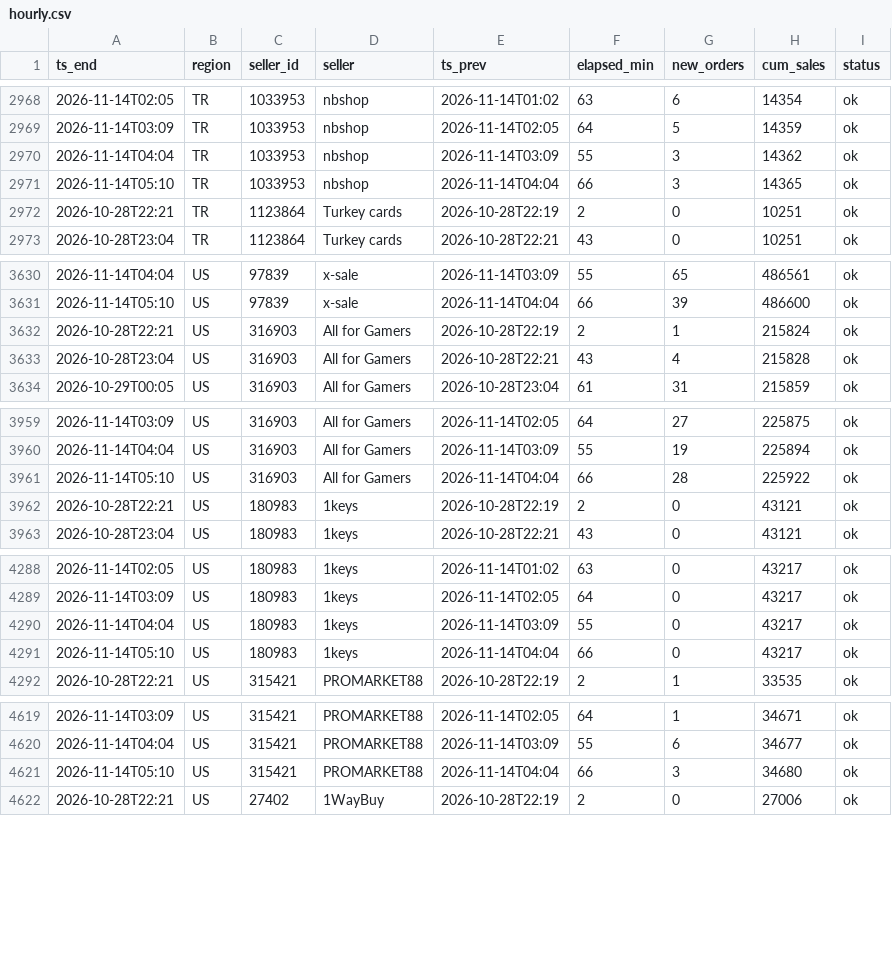
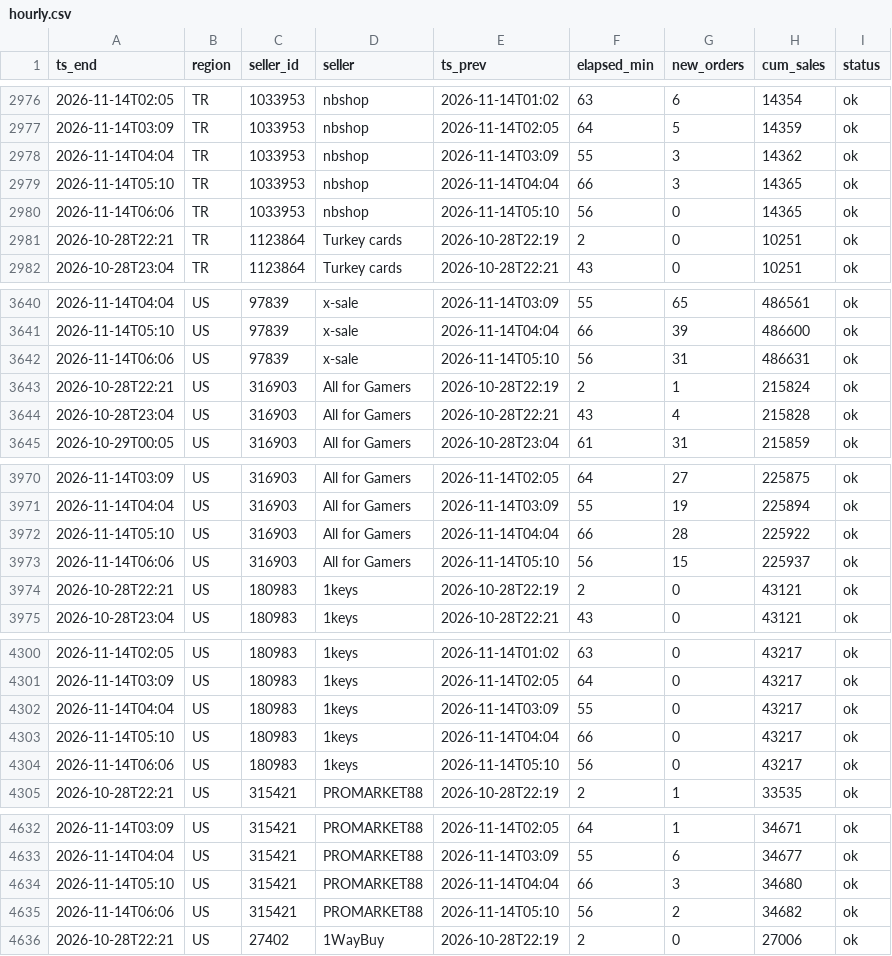
Before and after one commit to kllca7913/plati-monitor, a CSV file: docs/hourly.csv, drawn as a sheet; only a part is shown, gaps mark what is left out; the diff covers the shown part only; the diff names each change by its address in the sheet, - before the commit and + after, or states it on an @@ line.

```diff
--- a/docs/hourly.csv
+++ b/docs/hourly.csv
+row 2980: 2026-11-14T06:06 | TR | 1033953 | nbshop | 2026-11-14T05:10 | 56 | 0 | 14365 | ok
+row 3642: 2026-11-14T06:06 | US | 97839 | x-sale | 2026-11-14T05:10 | 56 | 31 | 486631 | ok
+row 3973: 2026-11-14T06:06 | US | 316903 | All for Gamers | 2026-11-14T05:10 | 56 | 15 | 225937 | ok
+row 4304: 2026-11-14T06:06 | US | 180983 | 1keys | 2026-11-14T05:10 | 56 | 0 | 43217 | ok
+row 4635: 2026-11-14T06:06 | US | 315421 | PROMARKET88 | 2026-11-14T05:10 | 56 | 2 | 34682 | ok
```
Also changed, not shown: 15 added rows elsewhere in this file, hourly_history.csv, 2 other files.
